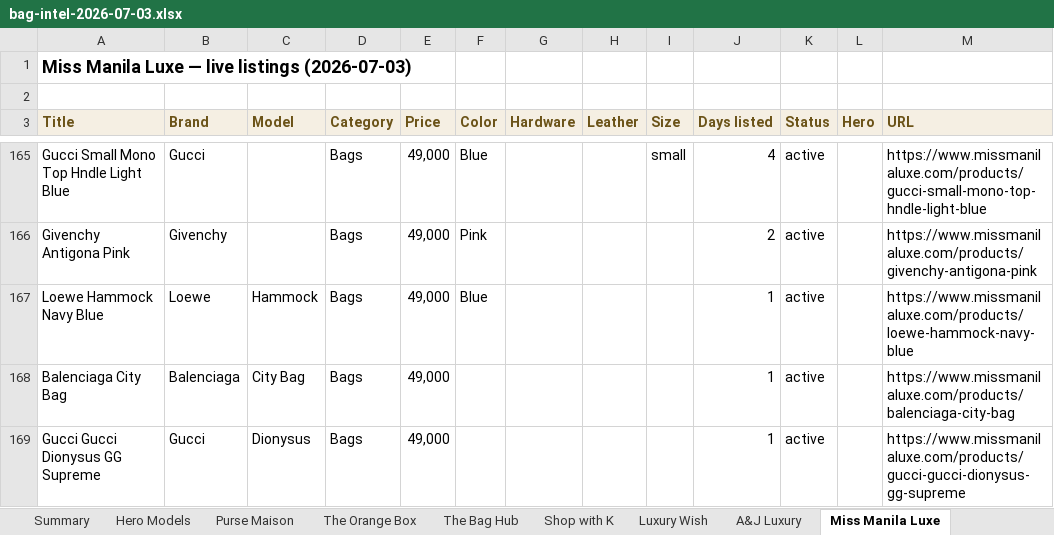
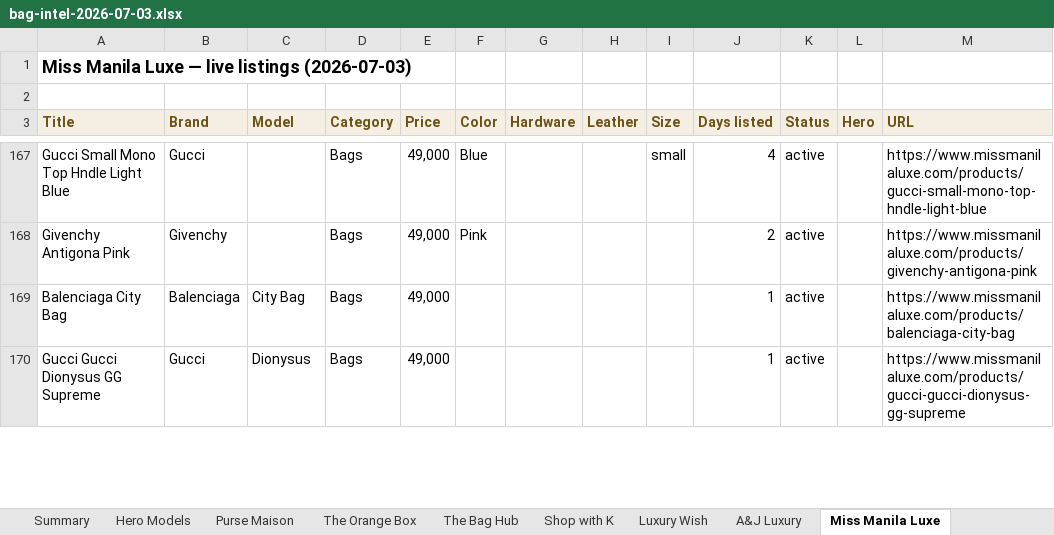
Before and after one commit to rbbincal-cpu/bag-intel, an Excel workbook: exports/bag-intel-2026-07-03.xlsx, sheet Miss Manila Luxe, drawn as a sheet; only a part is shown, gaps mark what is left out; values as stored, in another font and other column widths than the file's, no borders; removed rows and columns are numbered as before the commit, all else as after; the diff covers the shown part only; the diff names each change by its address in the sheet, - before the commit and + after, or states it on an @@ line.

```diff
--- a/exports/bag-intel-2026-07-03.xlsx (sheet Miss Manila Luxe)
+++ b/exports/bag-intel-2026-07-03.xlsx (sheet Miss Manila Luxe)
-row 167: Loewe Hammock Navy Blue | Loewe | Hammock | Bags | 49,000 | Blue |  |  |  | 1 | active |  | https://www.missmanilaluxe.com/products/loewe-hammock-navy-blue
```
Also changed, not shown: 5 added rows, 1 removed row and 6 edited cells elsewhere in this sheet, sheet Purse Maison, sheet The Bag Hub, sheet Summary, sheet The Orange Box, sheet A&J Luxury, sheet Hero Models, 2 other files.
